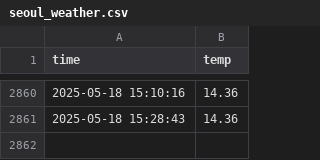
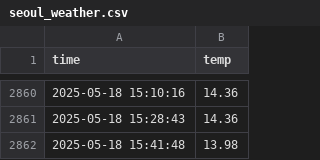
Before and after one commit to usergitgo/seoul_weather_5m, a CSV file: seoul_weather.csv, drawn as a sheet; only a part is shown, gaps mark what is left out; the diff names each change by its address in the sheet, - before the commit and + after, or states it on an @@ line.

```diff
--- a/seoul_weather.csv
+++ b/seoul_weather.csv
+row 2862: 2025-05-18 15:41:48 | 13.98
```
